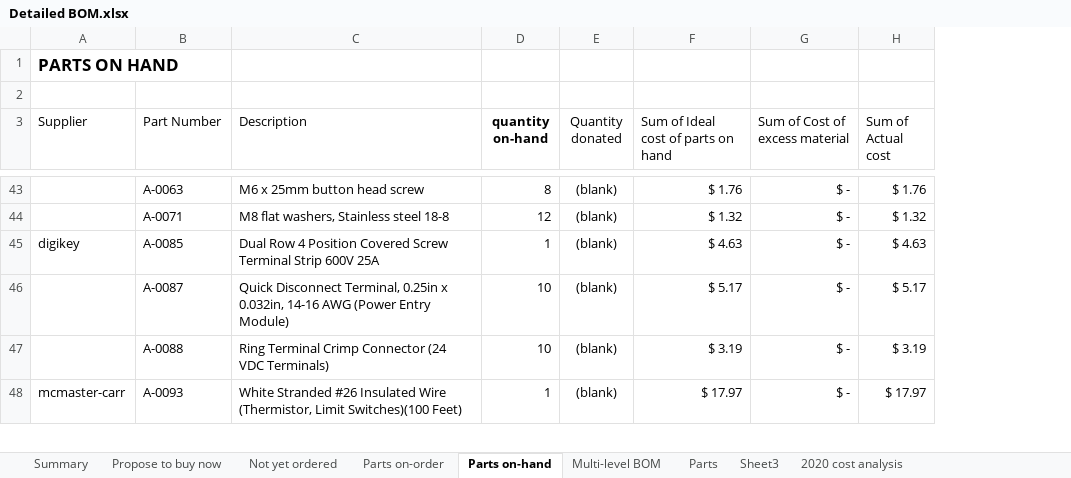
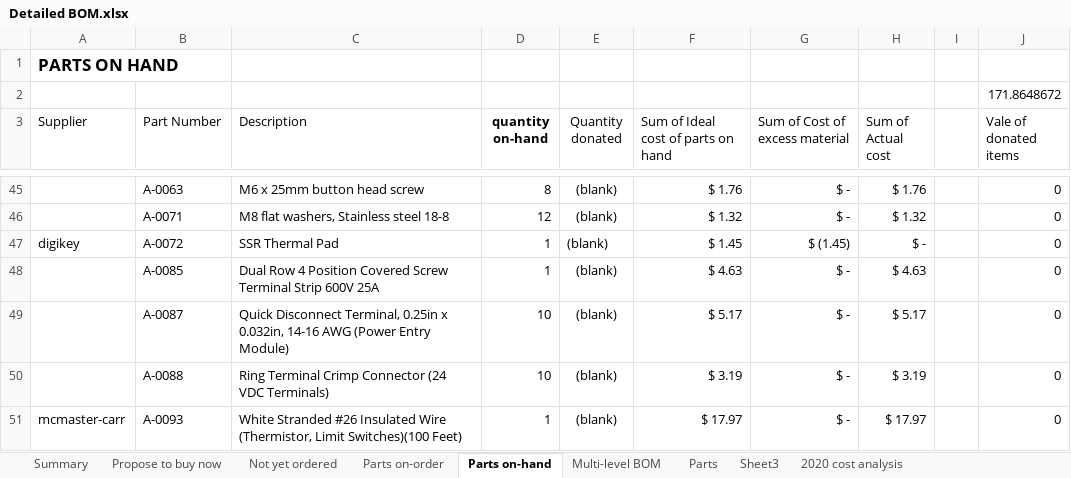
Before and after one commit to BainbridgeArtisanResourceNetwork/Mark4_printer, an Excel workbook: Detailed BOM.xlsx, sheet Parts on-hand, drawn as a sheet; only a part is shown, gaps mark what is left out; values as stored, in another font and other column widths than the file's, no borders; addresses are those after the commit; the diff covers the shown part only; the diff names each change by its address in the sheet, - before the commit and + after, or states it on an @@ line.

```diff
--- a/Detailed BOM.xlsx (sheet Parts on-hand)
+++ b/Detailed BOM.xlsx (sheet Parts on-hand)
+column I, empty
+column J (Vale of donated items), row 2: 171.8648672; rows 45-46: 0 | 0; rows 48-51: all 0
+row 47: digikey | A-0072 | SSR Thermal Pad | 1 | (blank) | $ 1.45 | $ (1.45) | $ - |  | 0
-A48 (Supplier): digikey
+A48 (Supplier): (empty)
```
Also changed, not shown: 6 added rows, 1 removed row, 5 edited cells and cell formats elsewhere in this sheet, sheet Parts, sheet Parts on-order, sheet Propose to buy now, sheet Summary, sheet Not yet ordered, sheet Multi-level BOM, formulas that keep their value, hidden cells, charts or pictures, 1 other file.
